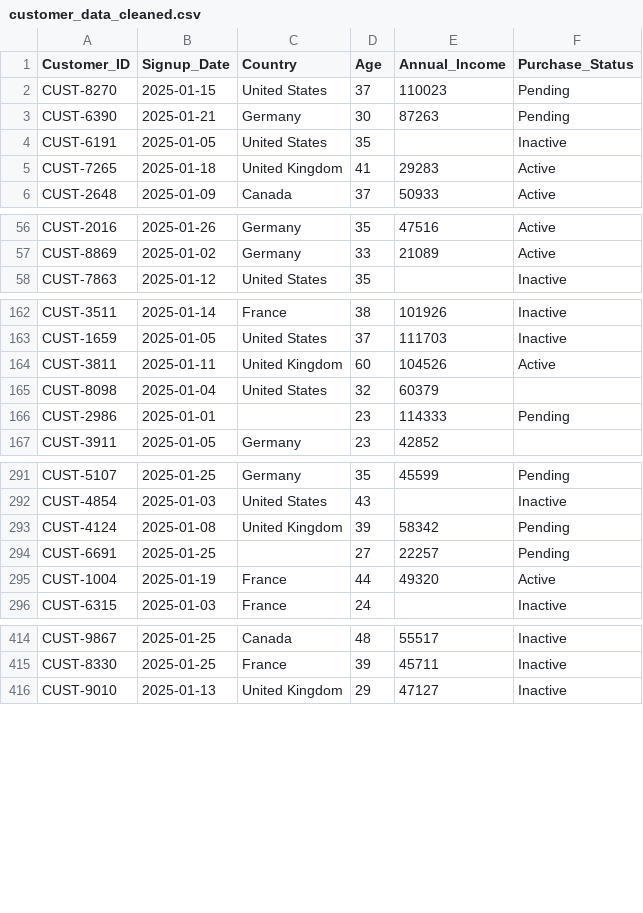
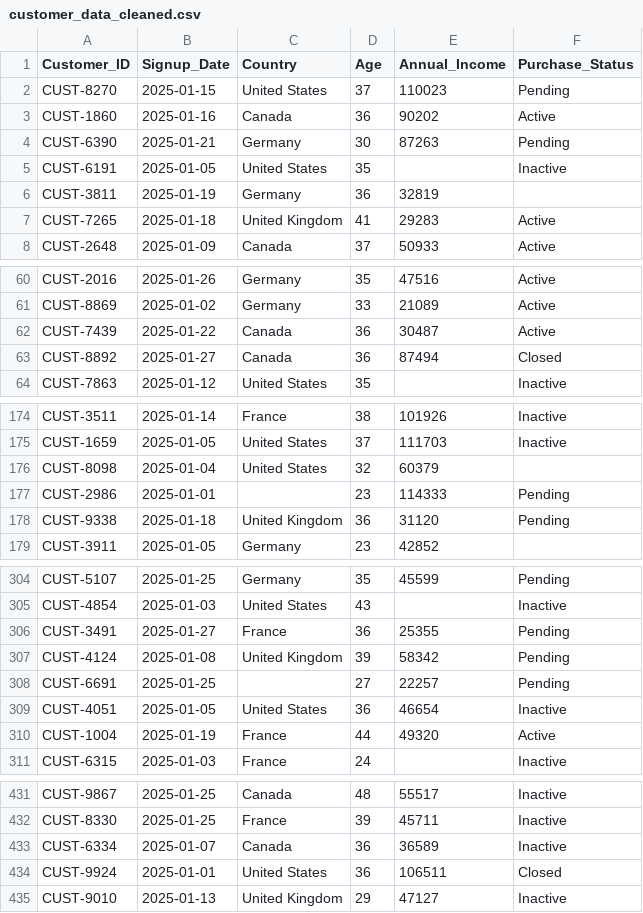
Before and after one commit to kamimurka/data-cleaning-portfolio, a CSV file: 12-Customer-data-cleaning/customer_data_cleaned.csv, drawn as a sheet; only a part is shown, gaps mark what is left out; the diff covers the shown part only.

```diff
--- a/12-Customer-data-cleaning/customer_data_cleaned.csv
+++ b/12-Customer-data-cleaning/customer_data_cleaned.csv
@@ -2,4 +2,6 @@ Customer_ID,Signup_Date,Country,Age,Annual_Income,Purchase_Status
 CUST-8270,2025-01-15,United States,37,110023,Pending
+CUST-1860,2025-01-16,Canada,36,90202,Active
 CUST-6390,2025-01-21,Germany,30,87263,Pending
 CUST-6191,2025-01-05,United States,35,,Inactive
+CUST-3811,2025-01-19,Germany,36,32819,
 CUST-7265,2025-01-18,United Kingdom,41,29283,Active
@@ -57,2 +61,4 @@ CUST-2016,2025-01-26,Germany,35,47516,Active
 CUST-8869,2025-01-02,Germany,33,21089,Active
+CUST-7439,2025-01-22,Canada,36,30487,Active
+CUST-8892,2025-01-27,Canada,36,87494,Closed
 CUST-7863,2025-01-12,United States,35,,Inactive
@@ -163,5 +175,5 @@ CUST-3511,2025-01-14,France,38,101926,Inactive
 CUST-1659,2025-01-05,United States,37,111703,Inactive
-CUST-3811,2025-01-11,United Kingdom,60,104526,Active
 CUST-8098,2025-01-04,United States,32,60379,
 CUST-2986,2025-01-01,,23,114333,Pending
+CUST-9338,2025-01-18,United Kingdom,36,31120,Pending
 CUST-3911,2025-01-05,Germany,23,42852,
@@ -292,4 +305,6 @@ CUST-5107,2025-01-25,Germany,35,45599,Pending
 CUST-4854,2025-01-03,United States,43,,Inactive
+CUST-3491,2025-01-27,France,36,25355,Pending
 CUST-4124,2025-01-08,United Kingdom,39,58342,Pending
 CUST-6691,2025-01-25,,27,22257,Pending
+CUST-4051,2025-01-05,United States,36,46654,Inactive
 CUST-1004,2025-01-19,France,44,49320,Active
@@ -415,2 +432,4 @@ CUST-9867,2025-01-25,Canada,48,55517,Inactive
 CUST-8330,2025-01-25,France,39,45711,Inactive
+CUST-6334,2025-01-07,Canada,36,36589,Inactive
+CUST-9924,2025-01-01,United States,36,106511,Closed
 CUST-9010,2025-01-13,United Kingdom,29,47127,Inactive
```
Also changed, not shown: 12 added rows and 1 removed row elsewhere in this file, 1 other file.
